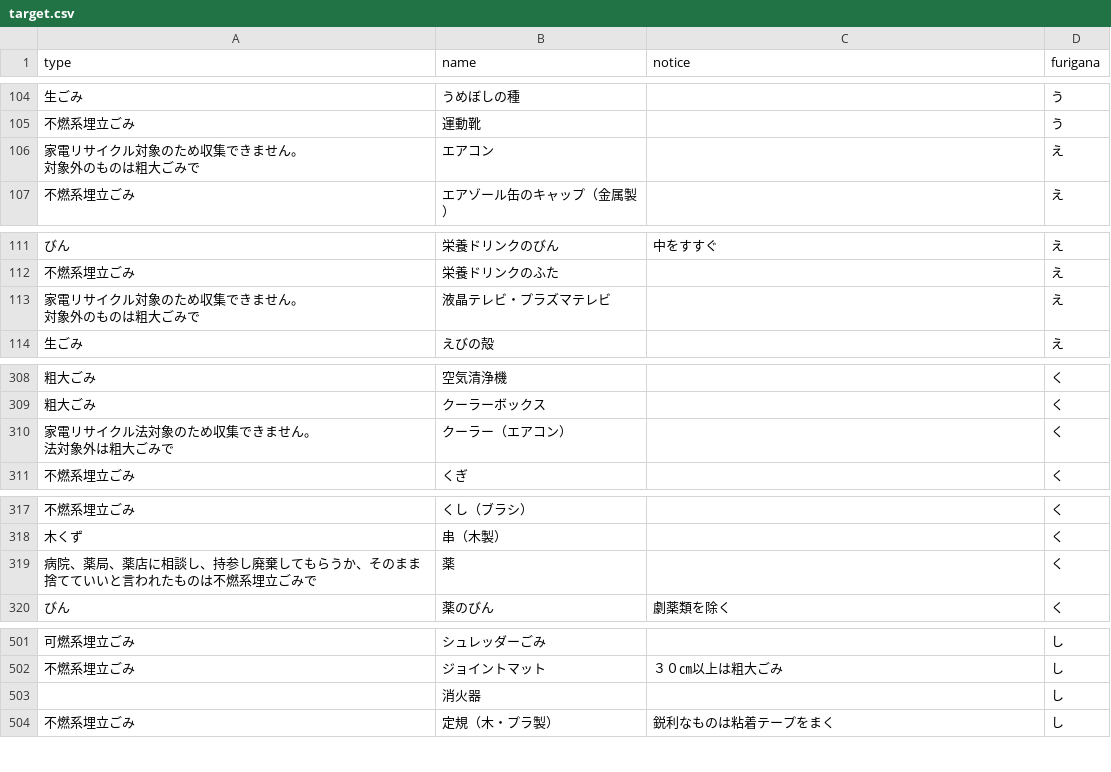
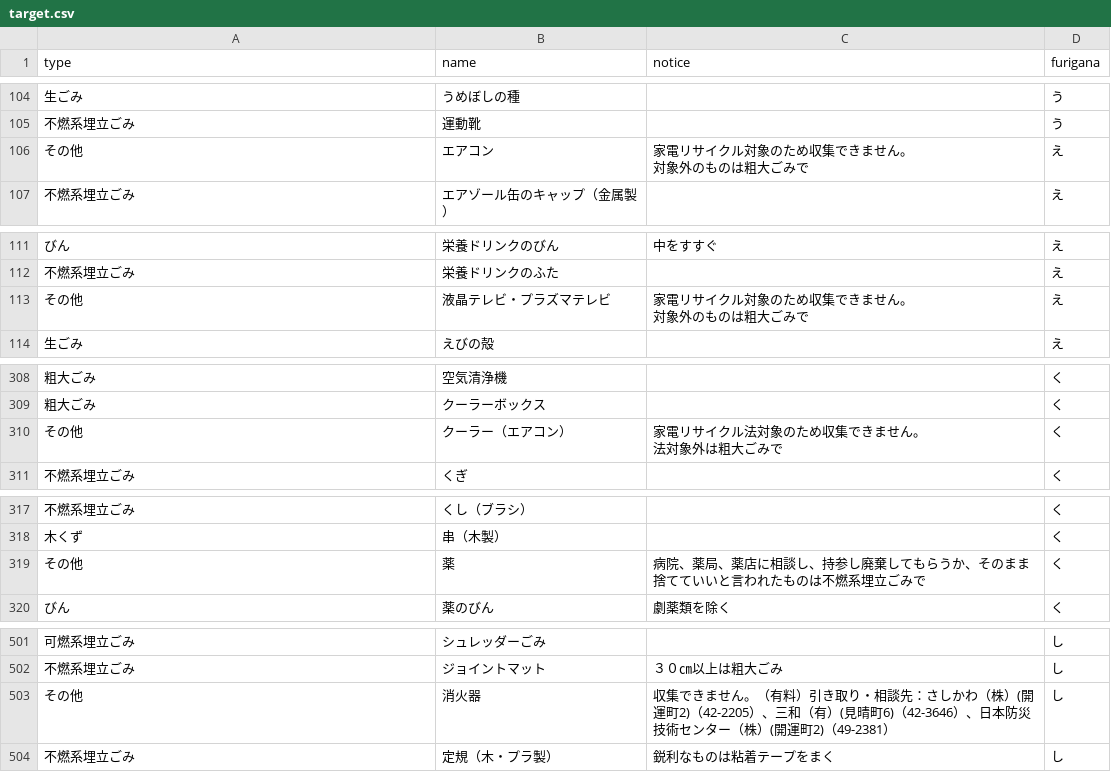
Before and after one commit to rumoikk/5374, a CSV file: data/target.csv, drawn as a sheet; only a part is shown, gaps mark what is left out; the diff covers the shown part only.

```diff
--- a/data/target.csv
+++ b/data/target.csv
@@ -105,4 +105,4 @@ type,name,notice,furigana
 不燃系埋立ごみ,運動靴,,う
-"家電リサイクル対象のため収集できません。
-対象外のものは粗大ごみで",エアコン,,え
+その他,エアコン,"家電リサイクル対象のため収集できません。
+対象外のものは粗大ごみで",え
 不燃系埋立ごみ,エアゾール缶のキャップ（金属製）,,え
@@ -114,4 +114,4 @@ type,name,notice,furigana
 不燃系埋立ごみ,栄養ドリンクのふた,,え
-"家電リサイクル対象のため収集できません。
-対象外のものは粗大ごみで",液晶テレビ・プラズマテレビ,,え
+その他,液晶テレビ・プラズマテレビ,"家電リサイクル対象のため収集できません。
+対象外のものは粗大ごみで",え
 生ごみ,えびの殻,,え
@@ -314,4 +314,4 @@ type,name,notice,furigana
 粗大ごみ,クーラーボックス,,く
-"家電リサイクル法対象のため収集できません。
-法対象外は粗大ごみで",クーラー（エアコン）,,く
+その他,クーラー（エアコン）,"家電リサイクル法対象のため収集できません。
+法対象外は粗大ごみで",く
 不燃系埋立ごみ,くぎ,,く
@@ -324,3 +324,3 @@ type,name,notice,furigana
 木くず,串（木製）,,く
-病院、薬局、薬店に相談し、持参し廃棄してもらうか、そのまま捨てていいと言われたものは不燃系埋立ごみで,薬,,く
+その他,薬,病院、薬局、薬店に相談し、持参し廃棄してもらうか、そのまま捨てていいと言われたものは不燃系埋立ごみで,く
 びん,薬のびん,劇薬類を除く,く
@@ -509,3 +509,3 @@ type,name,notice,furigana
 不燃系埋立ごみ,ジョイントマット,３０㎝以上は粗大ごみ,し
-,消火器,,し
+その他,消火器,収集できません。（有料）引き取り・相談先：さしかわ（株）(開運町2)（42-2205）、三和（有）(見晴町6)（42-3646）、日本防災技術センター（株）(開運町2)（49-2381）,し
 不燃系埋立ごみ,定規（木・プラ製）,鋭利なものは粘着テープをまく,し
```
Also changed, not shown: 1 added row and 30 edited cells elsewhere in this file.
